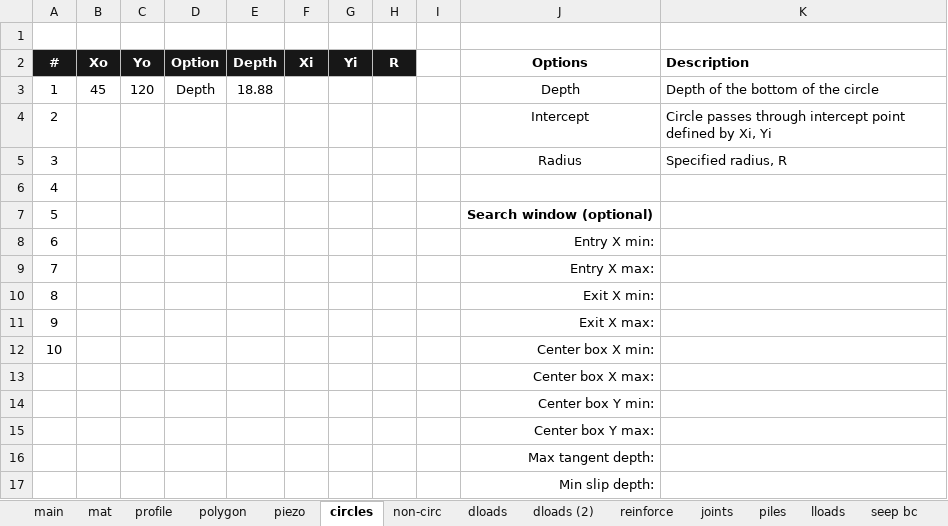
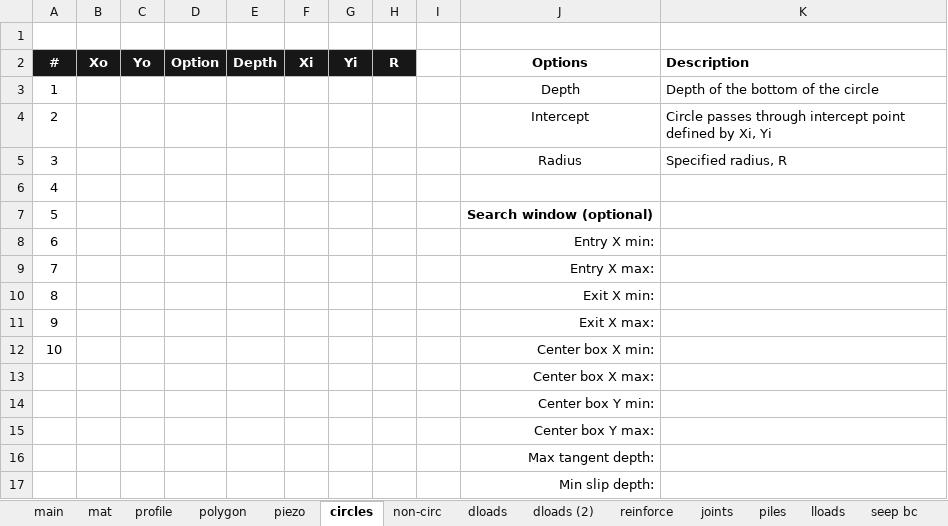
Before and after one commit to njones61/xslope, an Excel workbook: docs/verification/files/rocscience/joints/rj019.xlsx, sheet circles, drawn as a sheet; values as stored, in another font and other column widths than the file's, no borders; conditional formats not drawn; the diff names each change by its address in the sheet, - before the commit and + after, or states it on an @@ line.

```diff
--- a/docs/verification/files/rocscience/joints/rj019.xlsx (sheet circles)
+++ b/docs/verification/files/rocscience/joints/rj019.xlsx (sheet circles)
-B3 (Xo): 45
+B3 (Xo): (empty)
-C3 (Yo): 120
+C3 (Yo): (empty)
-D3 (Option): Depth
+D3 (Option): (empty)
-E3 (Depth): 18.88
+E3 (Depth): (empty)
```
Also changed, not shown: sheet non-circ, sheet main, sheet mat, docs/verification/files/rocscience/joints/rj018.xlsx, 6 other files.
